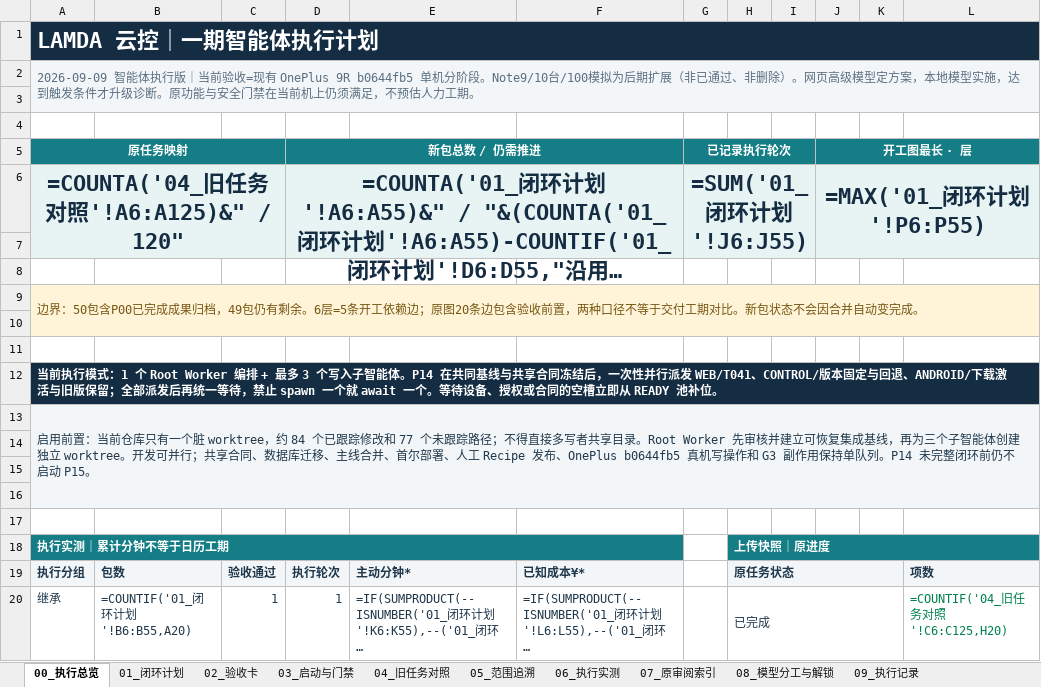
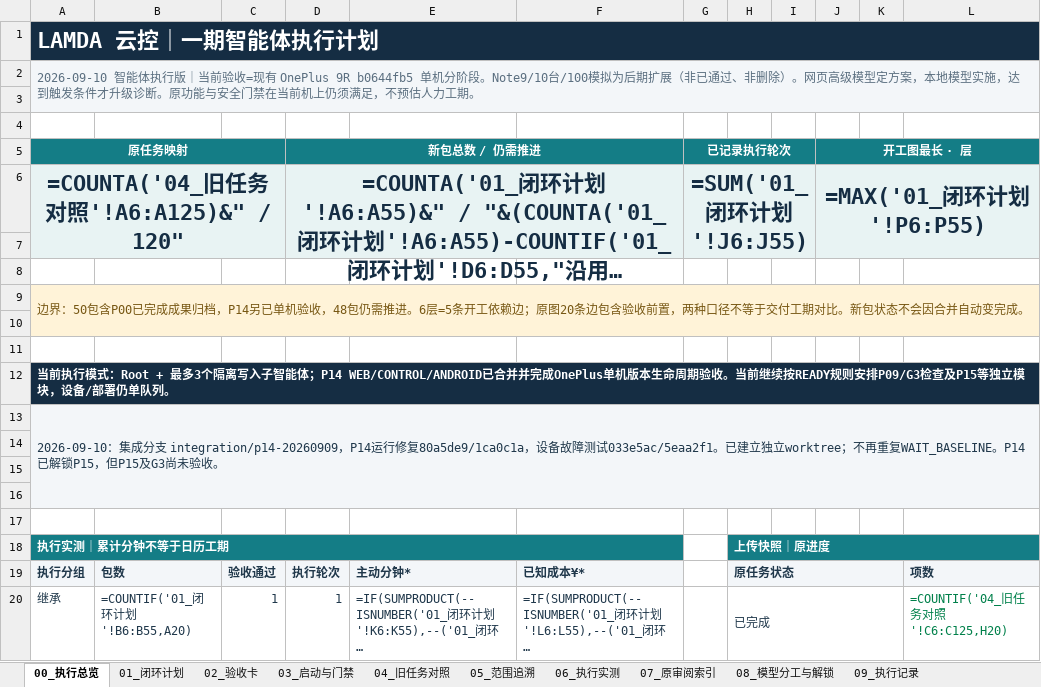
Before and after one commit to candywang98/lamda-yun, an Excel workbook: docs/project-plans/lamda_yun_一期计划_智能体执行版.xlsx, sheet 00_执行总览, drawn as a sheet; only a part is shown; long unchanged cells end in …; values as stored, in another font and other column widths than the file's, no borders; formulas without a stored value are shown as written; the diff names each change by its address in the sheet, - before the commit and + after, or states it on an @@ line.

```diff
--- a/docs/project-plans/lamda_yun_一期计划_智能体执行版.xlsx (sheet 00_执行总览)
+++ b/docs/project-plans/lamda_yun_一期计划_智能体执行版.xlsx (sheet 00_执行总览)
-A2 (原任务映射): 2026-09-09 智能体执…
+A2 (原任务映射): 2026-09-10 智能体执…
-A9 (原任务映射): …果归档，49包仍有剩余。6层=5…
+A9 (原任务映射): …果归档，P14另已单机验收，48包仍需推进。6层=5…
-A12 (原任务映射): …行模式：1 个 Root Worker 编排 + 最多 3 个写入子智能体。P14 在共同基线与共享合同冻结后，一次性并行派发 WEB/T041、CONTROL/版本固定与回退、ANDROID/下载激活与旧版保留；全部派发后再统一等待，禁止 spawn 一个就 await 一个。等待设备、授权或合同的空槽立即从 READY 池补位。
+A12 (原任务映射): …行模式：Root + 最多3个隔离写入子智能体；P14 WEB/CONTROL/ANDROID已合并并完成OnePlus单机版本生命周期验收。当前继续按READY规则安排P09/G3检查及P15等独立模块，设备/部署仍单队列。
-A13 (原任务映射): 启用前置：当前仓库只有一个脏 worktree，约 84 个已跟踪修改和 77 个未跟踪路径；不得直接多写者共享目录。Root Worker 先审核并建立可恢复集成基线，再为三个子智能体创建独立 worktree。开发可并行；共享合同、数据库迁移、主线合并、首尔部署、人工 Recipe 发布、OnePlus b0644fb5 真机写操作和 G3 副作用保持单队列。P14 未完整闭环前仍不启动 P15。
+A13 (原任务映射): 2026-09-10：集成分支 integration/p14-20260909，P14运行修复80a5de9/1ca0c1a，设备故障测试033e5ac/5eaa2f1。已建立独立worktree；不再重复WAIT_BASELINE。P14已解锁P15，但P15及G3尚未验收。
```
Also changed, not shown: sheet 01_闭环计划, sheet 09_执行记录, sheet 10_当前包交接模板, sheet 11_多智能体并行, sheet 03_启动与门禁, sheet 02_验收卡, 5 other files.
